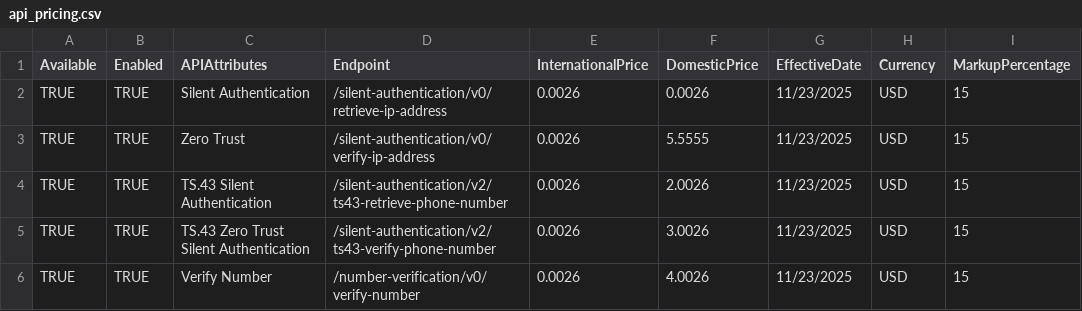
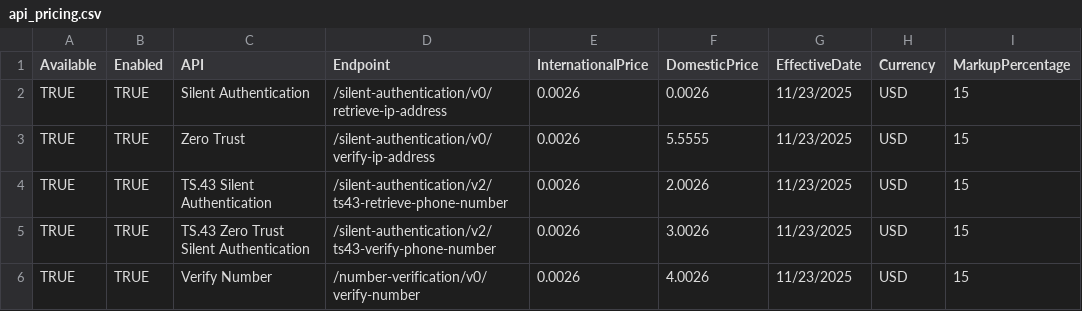
Before and after one commit to shushinc/kong-k8s-installation, a CSV file: services/aggregates/k8s/config/api_pricing.csv, drawn as a sheet; only a part is shown; the diff names each change by its address in the sheet, - before the commit and + after, or states it on an @@ line.

Commit message:
updated code for aggregates -removed unknown

```diff
--- a/services/aggregates/k8s/config/api_pricing.csv
+++ b/services/aggregates/k8s/config/api_pricing.csv
-C1: APIAttributes
+C1: API
```
Also changed, not shown: 3 other files.
